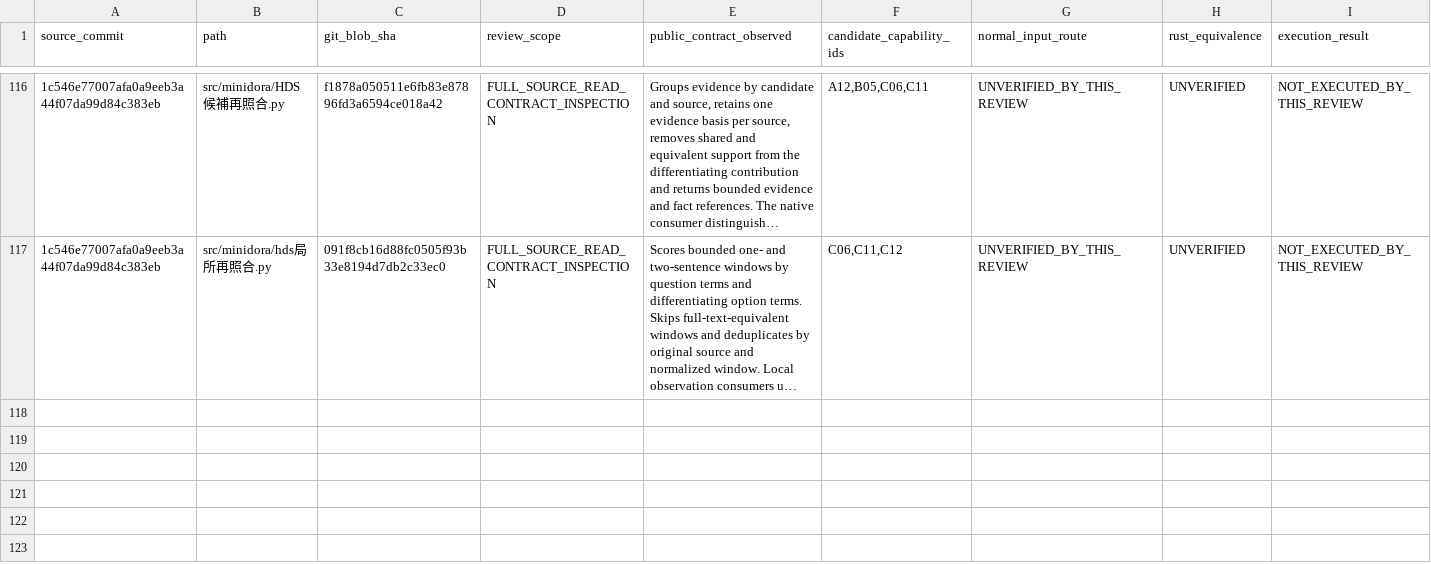
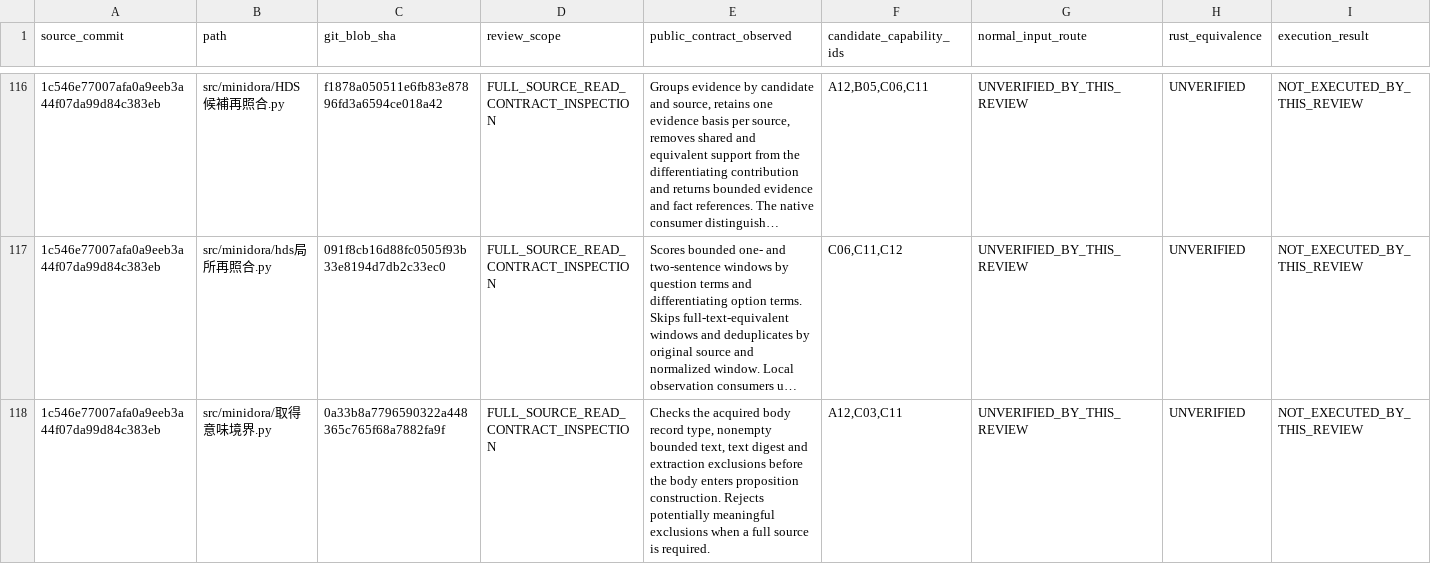
Before and after one commit to gatchimuchio/MINIDORA-BETA, a TSV file: rust/audit/source_contract_reviews.tsv, drawn as a sheet; only a part is shown, gaps mark what is left out; long unchanged cells end in …; rows hold the shown columns only; the diff names each change by its address in the sheet, - before the commit and + after, or states it on an @@ line.

```diff
--- a/rust/audit/source_contract_reviews.tsv
+++ b/rust/audit/source_contract_reviews.tsv
+row 118: 1c546e77007afa0a9eeb3a44f07da99d84c383eb | src/minidora/取得意味境界.py | 0a33b8a7796590322a448365c765f68a7882fa9f | FULL_SOURCE_READ_CONTRACT_INSPECTION | Checks the acquired body record type, nonempty bounded text, text digest and extraction exclusions before the body enters proposition construction. Rejects potentially meaningful exclusions when a full source is required. | A12,C03,C11 | UNVERIFIED_BY_THIS_REVIEW | UNVERIFIED | NOT_EXECUTED_BY_THIS_REVIEW
```
Also changed, not shown: rust/audit/requirements.tsv, 6 other files.
